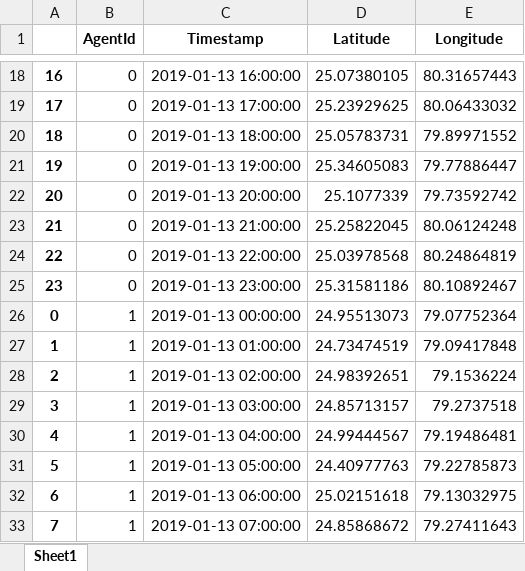
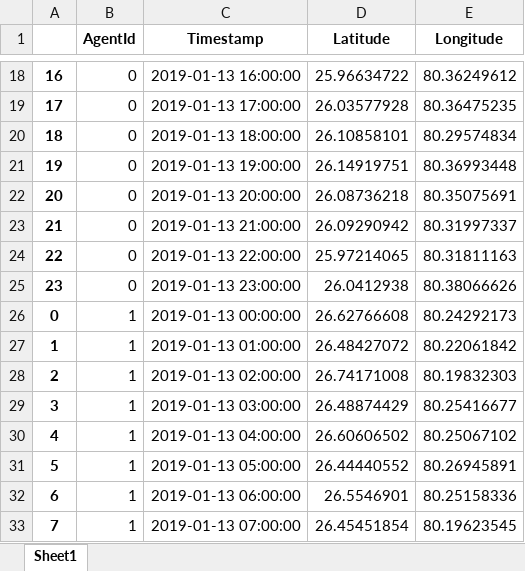
Before and after one commit to avijit2527/ProjectUP100, an Excel workbook: Results/trajectory.xlsx, sheet Sheet1, drawn as a sheet; only a part is shown, gaps mark what is left out; values as stored, in another font and other column widths than the file's, no borders; the diff covers the shown part only; the diff names each change by its address in the sheet, - before the commit and + after, or states it on an @@ line.

```diff
--- a/Results/trajectory.xlsx (sheet Sheet1)
+++ b/Results/trajectory.xlsx (sheet Sheet1)
-D18 (Latitude): 25.07380105
+D18 (Latitude): 25.96634722
-E18 (Longitude): 80.31657443
+E18 (Longitude): 80.36249612
-D19 (Latitude): 25.23929625
+D19 (Latitude): 26.03577928
-E19 (Longitude): 80.06433032
+E19 (Longitude): 80.36475235
-D20 (Latitude): 25.05783731
+D20 (Latitude): 26.10858101
-E20 (Longitude): 79.89971552
+E20 (Longitude): 80.29574834
-D21 (Latitude): 25.34605083
+D21 (Latitude): 26.14919751
-E21 (Longitude): 79.77886447
+E21 (Longitude): 80.36993448
-D22 (Latitude): 25.1077339
+D22 (Latitude): 26.08736218
-E22 (Longitude): 79.73592742
+E22 (Longitude): 80.35075691
-D23 (Latitude): 25.25822045
+D23 (Latitude): 26.09290942
-E23 (Longitude): 80.06124248
+E23 (Longitude): 80.31997337
-D24 (Latitude): 25.03978568
+D24 (Latitude): 25.97214065
-E24 (Longitude): 80.24864819
+E24 (Longitude): 80.31811163
-D25 (Latitude): 25.31581186
+D25 (Latitude): 26.0412938
-E25 (Longitude): 80.10892467
+E25 (Longitude): 80.38066626
-D26 (Latitude): 24.95513073
+D26 (Latitude): 26.62766608
-E26 (Longitude): 79.07752364
+E26 (Longitude): 80.24292173
-D27 (Latitude): 24.73474519
+D27 (Latitude): 26.48427072
-E27 (Longitude): 79.09417848
+E27 (Longitude): 80.22061842
-D28 (Latitude): 24.98392651
+D28 (Latitude): 26.74171008
-E28 (Longitude): 79.1536224
+E28 (Longitude): 80.19832303
-D29 (Latitude): 24.85713157
+D29 (Latitude): 26.48874429
-E29 (Longitude): 79.2737518
+E29 (Longitude): 80.25416677
-D30 (Latitude): 24.99444567
+D30 (Latitude): 26.60606502
-E30 (Longitude): 79.19486481
+E30 (Longitude): 80.25067102
-D31 (Latitude): 24.40977763
+D31 (Latitude): 26.44440552
-E31 (Longitude): 79.22785873
+E31 (Longitude): 80.26945891
-D32 (Latitude): 25.02151618
+D32 (Latitude): 26.5546901
-E32 (Longitude): 79.13032975
+E32 (Longitude): 80.25158336
-D33 (Latitude): 24.85868672
+D33 (Latitude): 26.45451854
-E33 (Longitude): 79.27411643
+E33 (Longitude): 80.19623545
```
Also changed, not shown: 450 edited cells elsewhere in this sheet, 16 other files.
